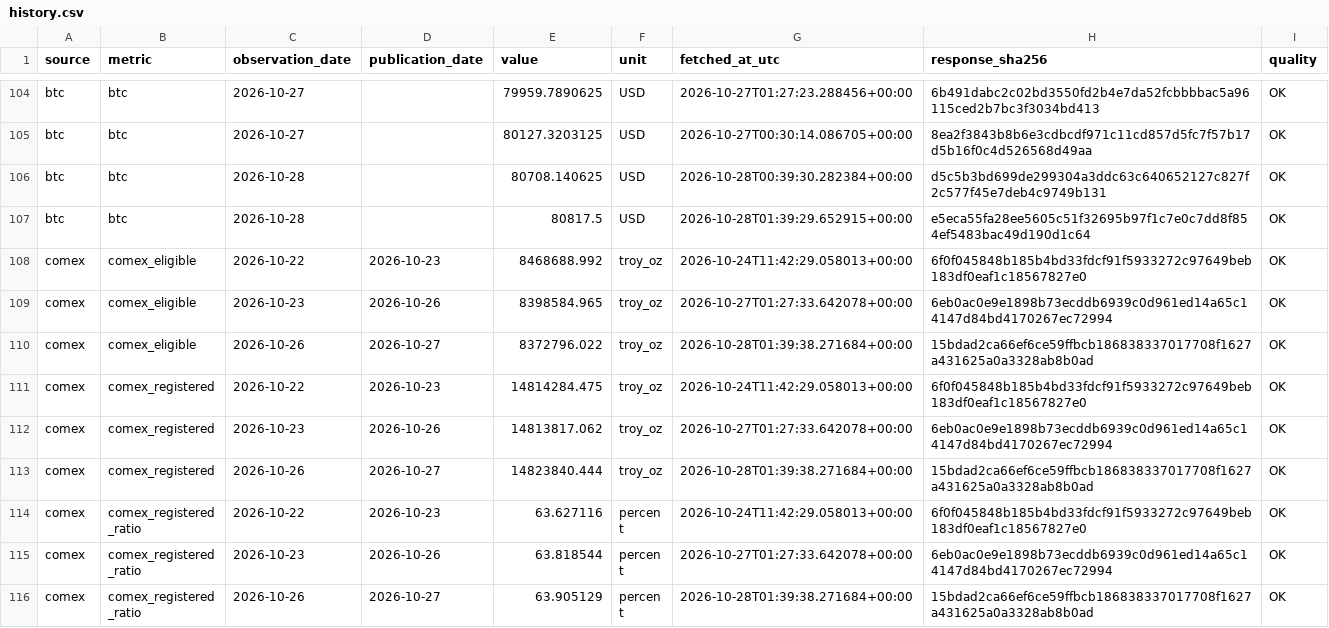
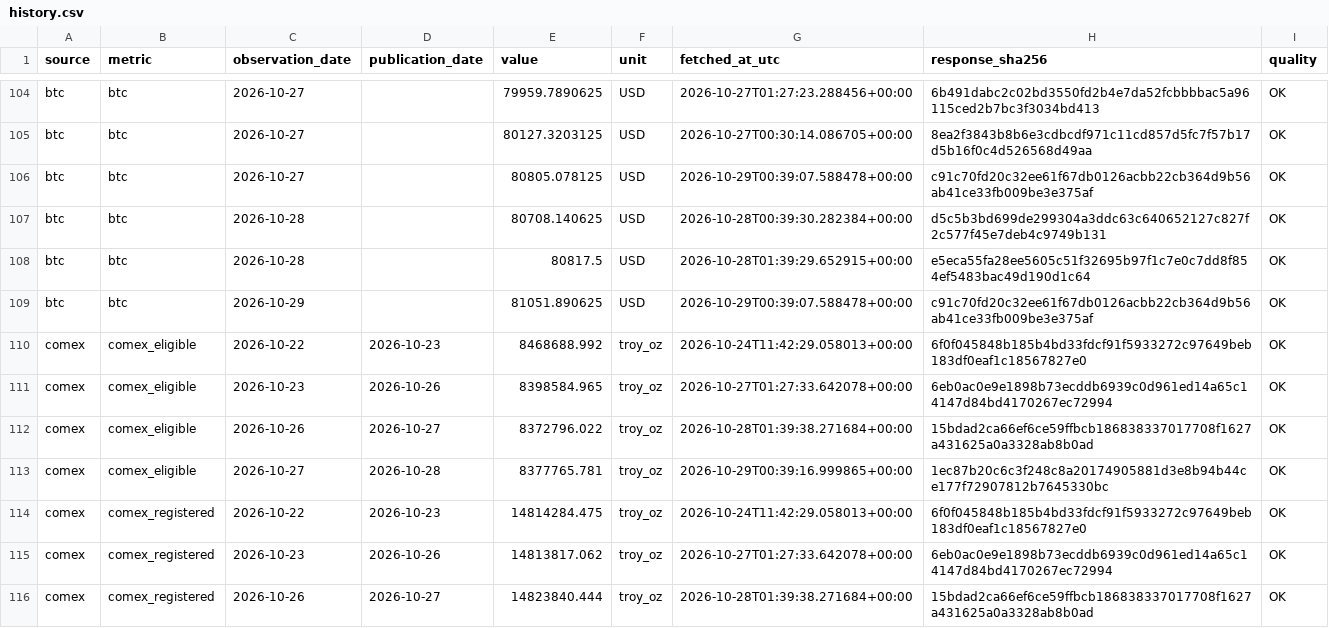
Before and after one commit to yydsdefi-cmyk/COMEX-Gold-Tracker, a CSV file: market_data/history.csv, drawn as a sheet; only a part is shown, gaps mark what is left out; the shorter side is filled out with more unchanged rows; the diff covers the shown part only; the diff names each change by its address in the sheet, - before the commit and + after, or states it on an @@ line.

```diff
--- a/market_data/history.csv
+++ b/market_data/history.csv
+row 106: btc | btc | 2026-10-27 |  | 80805.078125 | USD | 2026-10-29T00:39:07.588478+00:00 | c91c70fd20c32ee61f67db0126acbb22cb364d9b56ab41ce33fb009be3e375af | OK
+row 109: btc | btc | 2026-10-29 |  | 81051.890625 | USD | 2026-10-29T00:39:07.588478+00:00 | c91c70fd20c32ee61f67db0126acbb22cb364d9b56ab41ce33fb009be3e375af | OK
+row 113: comex | comex_eligible | 2026-10-27 | 2026-10-28 | 8377765.781 | troy_oz | 2026-10-29T00:39:16.999865+00:00 | 1ec87b20c6c3f248c8a20174905881d3e8b94b44ce177f72907812b7645330bc | OK
```
Also changed, not shown: 15 added rows elsewhere in this file, 9 other files.
